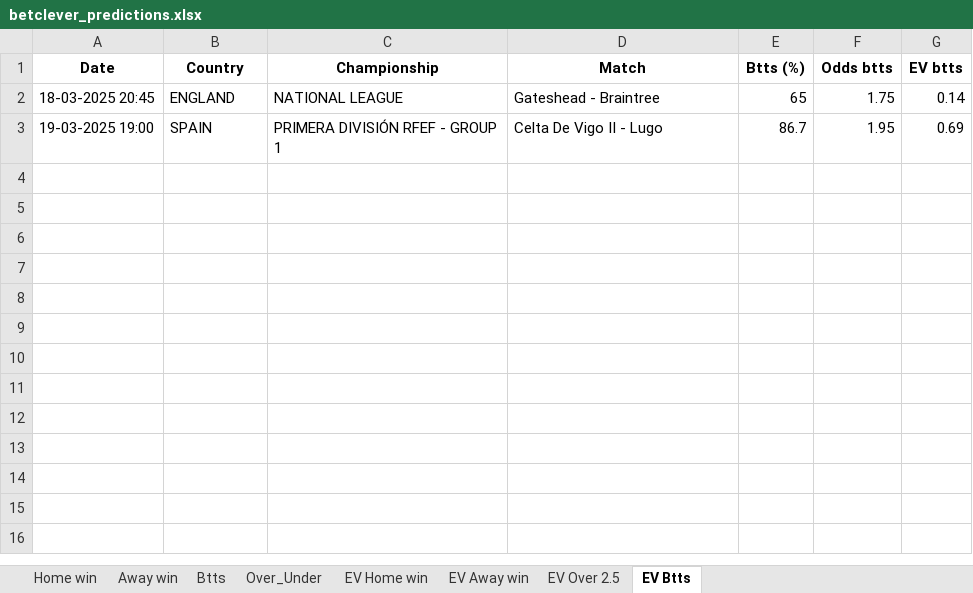
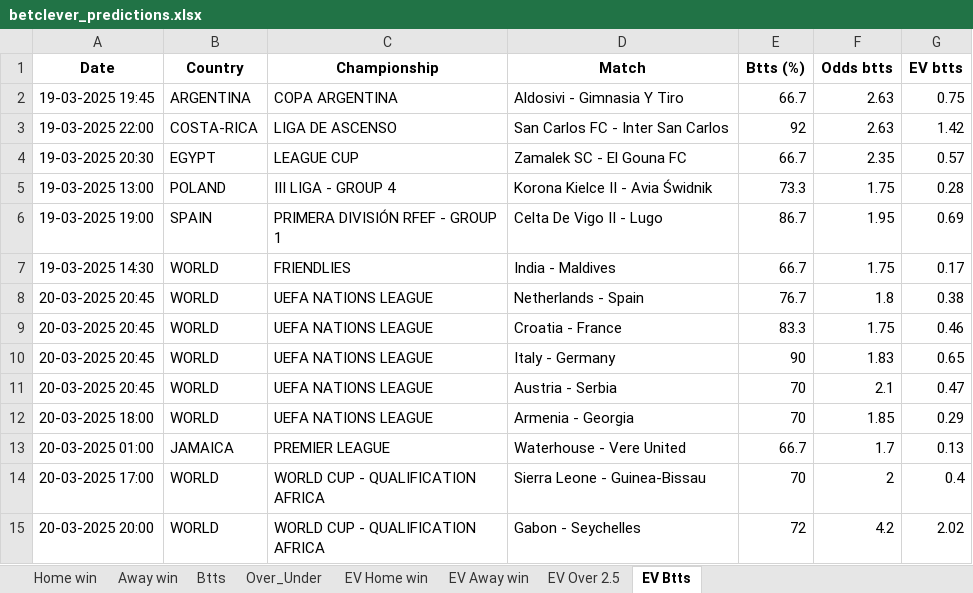
Before and after one commit to ZzZzZzZXCoo/soccer_predictions_scraper, an Excel workbook: scraper/data/betclever_predictions.xlsx, sheet EV Btts, drawn as a sheet; values as stored, in another font and other column widths than the file's, no borders; removed rows and columns are numbered as before the commit, all else as after; the diff names each change by its address in the sheet, - before the commit and + after, or states it on an @@ line.

```diff
--- a/scraper/data/betclever_predictions.xlsx (sheet EV Btts)
+++ b/scraper/data/betclever_predictions.xlsx (sheet EV Btts)
-row 2: 18-03-2025 20:45 | ENGLAND | NATIONAL LEAGUE | Gateshead - Braintree | 65 | 1.75 | 0.14
+row 2: 19-03-2025 19:45 | ARGENTINA | COPA ARGENTINA | Aldosivi - Gimnasia Y Tiro | 66.7 | 2.63 | 0.75
+row 3: 19-03-2025 22:00 | COSTA-RICA | LIGA DE ASCENSO | San Carlos FC - Inter San Carlos | 92 | 2.63 | 1.42
+row 4: 19-03-2025 20:30 | EGYPT | LEAGUE CUP | Zamalek SC - El Gouna FC | 66.7 | 2.35 | 0.57
+row 5: 19-03-2025 13:00 | POLAND | III LIGA - GROUP 4 | Korona Kielce II - Avia Świdnik | 73.3 | 1.75 | 0.28
+row 7: 19-03-2025 14:30 | WORLD | FRIENDLIES | India - Maldives | 66.7 | 1.75 | 0.17
+row 8: 20-03-2025 20:45 | WORLD | UEFA NATIONS LEAGUE | Netherlands - Spain | 76.7 | 1.8 | 0.38
+row 9: 20-03-2025 20:45 | WORLD | UEFA NATIONS LEAGUE | Croatia - France | 83.3 | 1.75 | 0.46
+row 10: 20-03-2025 20:45 | WORLD | UEFA NATIONS LEAGUE | Italy - Germany | 90 | 1.83 | 0.65
+row 11: 20-03-2025 20:45 | WORLD | UEFA NATIONS LEAGUE | Austria - Serbia | 70 | 2.1 | 0.47
+row 12: 20-03-2025 18:00 | WORLD | UEFA NATIONS LEAGUE | Armenia - Georgia | 70 | 1.85 | 0.29
+row 13: 20-03-2025 01:00 | JAMAICA | PREMIER LEAGUE | Waterhouse - Vere United | 66.7 | 1.7 | 0.13
+row 14: 20-03-2025 17:00 | WORLD | WORLD CUP - QUALIFICATION AFRICA | Sierra Leone - Guinea-Bissau | 70 | 2 | 0.4
+row 15: 20-03-2025 20:00 | WORLD | WORLD CUP - QUALIFICATION AFRICA | Gabon - Seychelles | 72 | 4.2 | 2.02
```
Also changed, not shown: sheet EV Home win, sheet EV Away win, sheet Over_Under, sheet EV Over 2.5, sheet Btts, sheet Away win, 1 more sheet.
